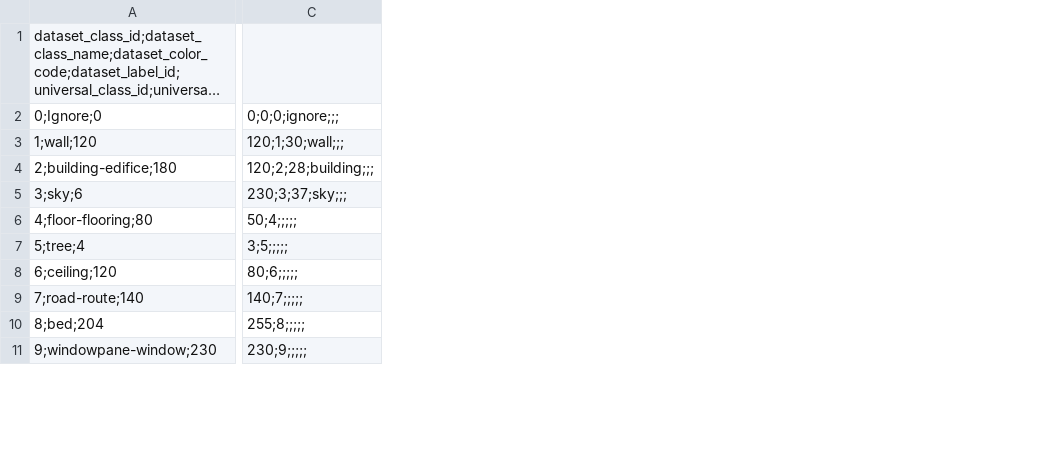
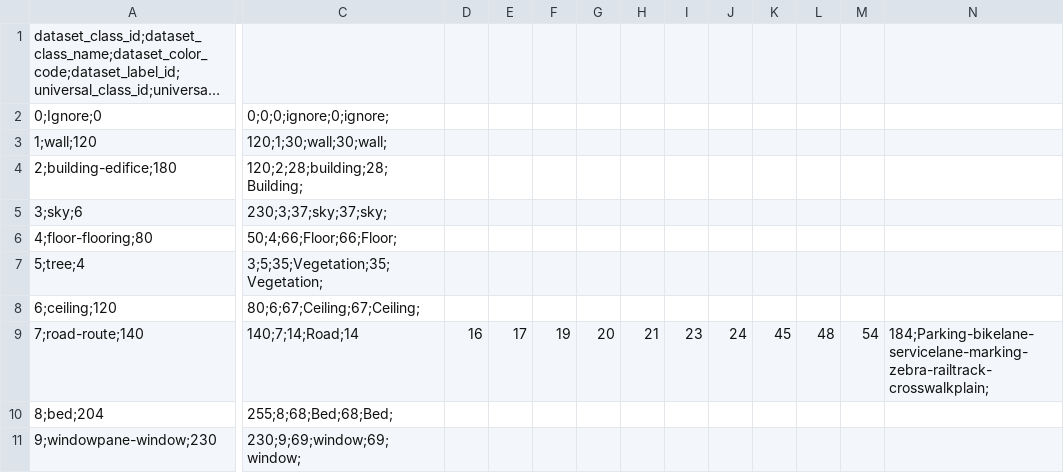
Before and after one commit to gautampawnesh/semseg, a CSV file: configs/_base_/class_mapping/ade20k_class_mapping.csv, drawn as a sheet; only a part is shown, gaps mark what is left out; long unchanged cells end in …; removed rows and columns are numbered as before the commit, all else as after; the diff names each change by its address in the sheet, - before the commit and + after, or states it on an @@ line.

Commit message:
v1.0 class mapping

```diff
--- a/configs/_base_/class_mapping/ade20k_class_mapping.csv
+++ b/configs/_base_/class_mapping/ade20k_class_mapping.csv
-column C, rows 2-11: 0;0;0;ignore;;; | 120;1;30;wall;;; | 120;2;28;building;;; | 230;3;37;sky;;; | 50;4;;;;; | 3;5;;;;; | 80;6;;;;; | 140;7;;;;; | 255;8;;;;; | 230;9;;;;;
+column C, rows 2-11: 0;0;0;ignore;0;ignore; | 120;1;30;wall;30;wall; | 120;2;28;building;28;Building; | 230;3;37;sky;37;sky; | 50;4;66;Floor;66;Floor; | 3;5;35;Vegetation;35;Vegetation; | 80;6;67;Ceiling;67;Ceiling; | 140;7;14;Road;14 | 255;8;68;Bed;68;Bed; | 230;9;69;window;69;window;
+column D, row 9: 16
+column E, row 9: 17
+column F, row 9: 19
+column G, row 9: 20
+column H, row 9: 21
+column I, row 9: 23
+column J, row 9: 24
+column K, row 9: 45
+column L, row 9: 48
+column M, row 9: 54
+column N, row 9: 184;Parking-bikelane-servicelane-marking-zebra-railtrack-crosswalkplain;
```
Also changed, not shown: configs/_base_/class_mapping/bdd10k_class_mapping.csv, configs/_base_/class_mapping/cityscapes_class_mapping.csv, 7 other files.
